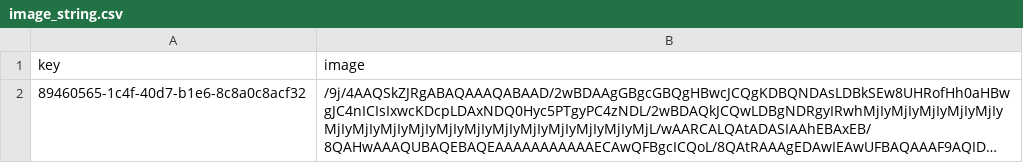
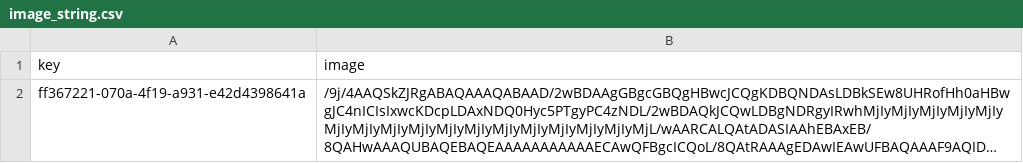
Before and after one commit to spacemonqi/microwave-imaging, a CSV file: dash-image-processing/image_string.csv, drawn as a sheet; long unchanged cells end in …; the diff names each change by its address in the sheet, - before the commit and + after, or states it on an @@ line.

```diff
--- a/dash-image-processing/image_string.csv
+++ b/dash-image-processing/image_string.csv
-A2 (key): 89460565-1c4f-40d7-b1e6-8c8a0c8acf32
+A2 (key): ff367221-070a-4f19-a931-e42d4398641a
```
Also changed, not shown: 1 other file.
